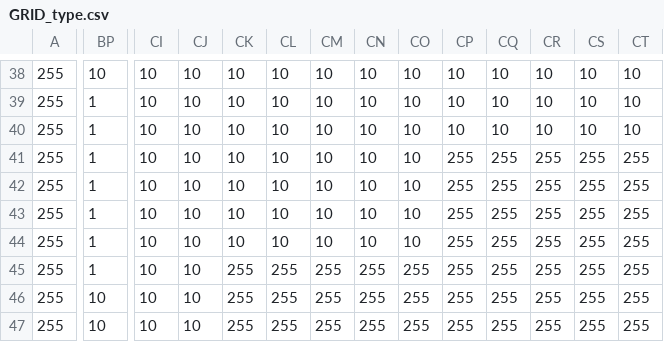
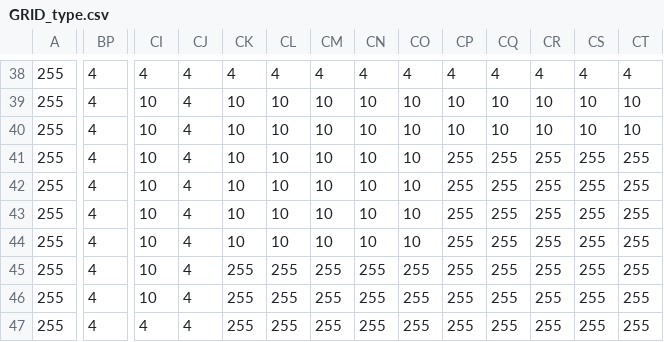
Before and after one commit to Ansoko/Hydra-SGJ, a CSV file: Assets/StreamingAssets/GRID_type.csv, drawn as a sheet; only a part is shown, gaps mark what is left out; the diff covers the shown part only; the diff names each change by its address in the sheet, - before the commit and + after, or states it on an @@ line.

```diff
--- a/Assets/StreamingAssets/GRID_type.csv
+++ b/Assets/StreamingAssets/GRID_type.csv
-BP38: 10
+BP38: 4
-CI38: 10
+CI38: 4
-CJ38:CJ47: 10
+CJ38:CJ47: 4
-CK38: 10
+CK38: 4
-CL38: 10
+CL38: 4
-CM38: 10
+CM38: 4
-CN38: 10
+CN38: 4
-CO38: 10
+CO38: 4
-CP38: 10
+CP38: 4
-CQ38: 10
+CQ38: 4
-CR38: 10
+CR38: 4
-CS38: 10
+CS38: 4
-CT38: 10
+CT38: 4
-BP39:BP45: 1
+BP39:BP45: 4
-BP46:BP47: 10
+BP46:BP47: 4
-CI47: 10
+CI47: 4
```
Also changed, not shown: 125 edited cells elsewhere in this file, 22 other files.
